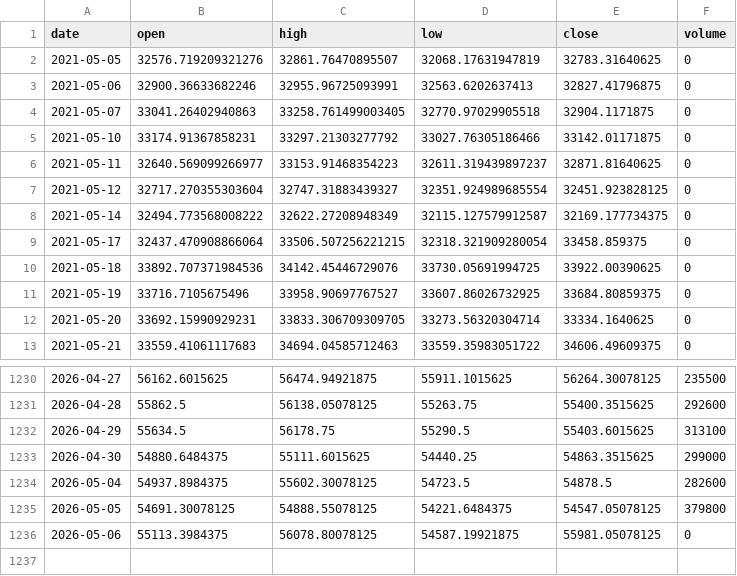
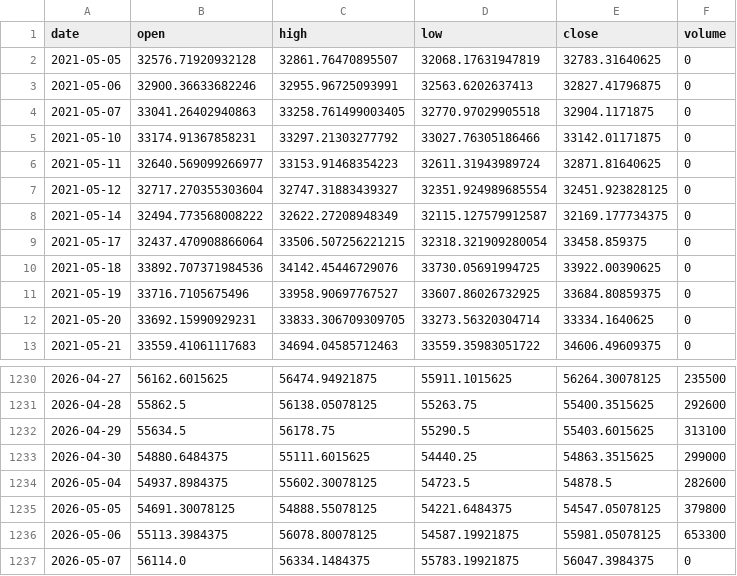
Before and after one commit to rohitedwardK/ai-screener-trade, a CSV file: backend/data/ohlcv-indices/_NSEBANK.csv, drawn as a sheet; only a part is shown, gaps mark what is left out.

```diff
--- a/backend/data/ohlcv-indices/_NSEBANK.csv
+++ b/backend/data/ohlcv-indices/_NSEBANK.csv
@@ -1,3 +1,3 @@
 date,open,high,low,close,volume
-2021-05-05,32576.719209321276,32861.76470895507,32068.17631947819,32783.31640625,0
+2021-05-05,32576.71920932128,32861.76470895507,32068.17631947819,32783.31640625,0
 2021-05-06,32900.36633682246,32955.96725093991,32563.6202637413,32827.41796875,0
@@ -5,3 +5,3 @@ date,open,high,low,close,volume
 2021-05-10,33174.91367858231,33297.21303277792,33027.76305186466,33142.01171875,0
-2021-05-11,32640.569099266977,33153.91468354223,32611.319439897237,32871.81640625,0
+2021-05-11,32640.569099266977,33153.91468354223,32611.31943989724,32871.81640625,0
 2021-05-12,32717.270355303604,32747.31883439327,32351.924989685554,32451.923828125,0
@@ -1235,2 +1235,3 @@ date,open,high,low,close,volume
 2026-05-05,54691.30078125,54888.55078125,54221.6484375,54547.05078125,379800
-2026-05-06,55113.3984375,56078.80078125,54587.19921875,55981.05078125,0
+2026-05-06,55113.3984375,56078.80078125,54587.19921875,55981.05078125,653300
+2026-05-07,56114.0,56334.1484375,55783.19921875,56047.3984375,0
```
Also changed, not shown: backend/data/ohlcv-indices/_BSESN.csv, 3 other files.
